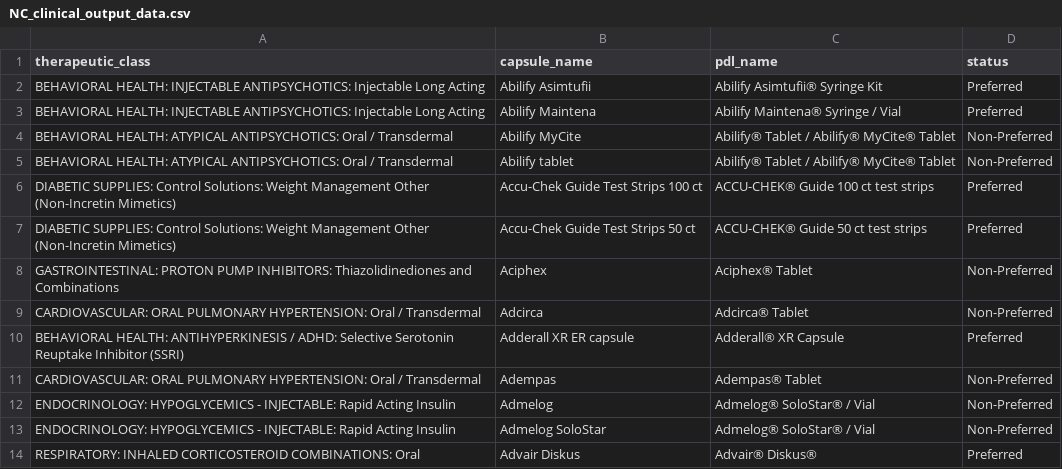
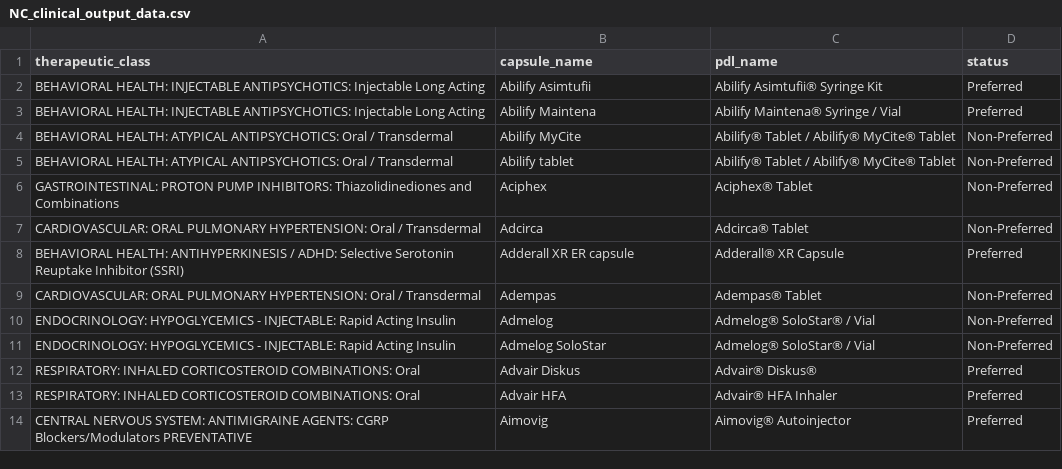
Before and after one commit to hgarrison-artia/PDL_Scraper, a CSV file: NC/NC_clinical_output_data.csv, drawn as a sheet; only a part is shown; the shorter side is filled out with more unchanged rows.

```diff
--- a/NC/NC_clinical_output_data.csv
+++ b/NC/NC_clinical_output_data.csv
@@ -5,4 +5,2 @@ BEHAVIORAL HEALTH: ATYPICAL ANTIPSYCHOTICS: Oral / Transdermal,Abilify MyCite,Ab
 BEHAVIORAL HEALTH: ATYPICAL ANTIPSYCHOTICS: Oral / Transdermal,Abilify tablet,Abilify® Tablet / Abilify® MyCite® Tablet,Non-Preferred
-DIABETIC SUPPLIES: Control Solutions: Weight Management Other (Non-Incretin Mimetics),Accu-Chek Guide Test Strips 100 ct,ACCU-CHEK® Guide 100 ct test strips,Preferred
-DIABETIC SUPPLIES: Control Solutions: Weight Management Other (Non-Incretin Mimetics),Accu-Chek Guide Test Strips 50 ct,ACCU-CHEK® Guide 50 ct test strips,Preferred
 GASTROINTESTINAL: PROTON PUMP INHIBITORS: Thiazolidinediones and Combinations,Aciphex,Aciphex® Tablet,Non-Preferred
```
Also changed, not shown: NC/NC_PDL.csv, NC/NC_clinical_skipped_data.csv, 4 other files.
